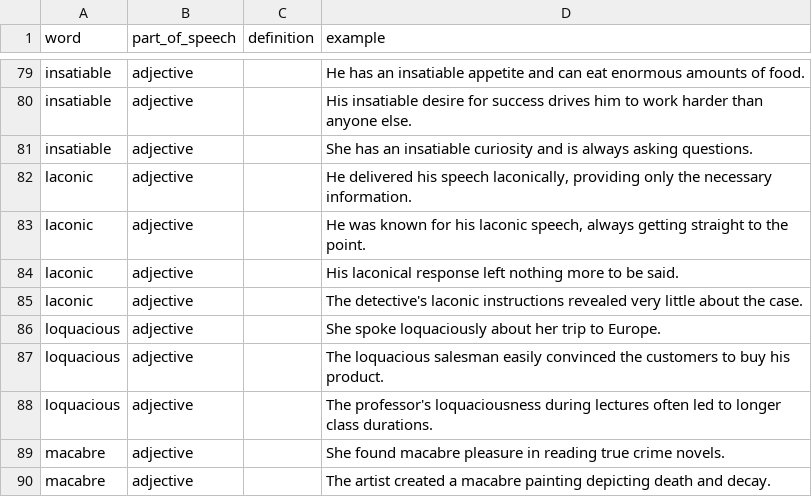
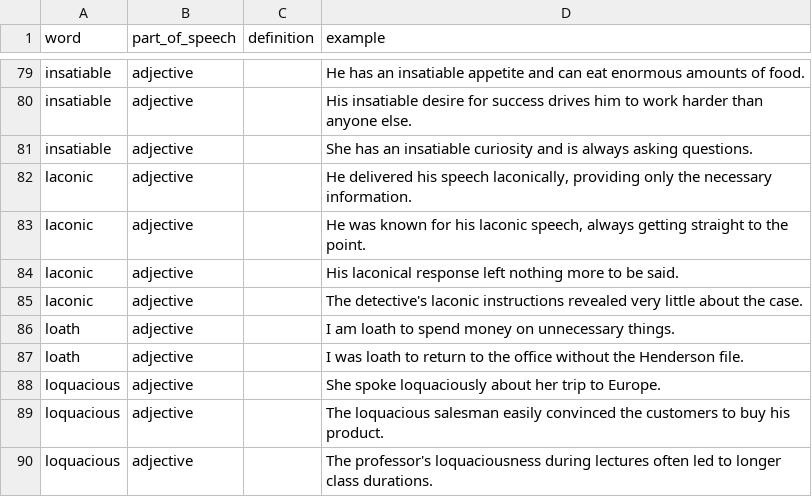
Before and after one commit to avahwhitehead/papers3-word-of-the-day, a CSV file: resources/custom_meanings.csv, drawn as a sheet; only a part is shown, gaps mark what is left out; the shorter side is filled out with more unchanged rows.

Commit message:
Fixed incorrect usage of loath/loathe

```diff
--- a/resources/custom_meanings.csv
+++ b/resources/custom_meanings.csv
@@ -85,2 +85,4 @@ laconic,adjective,,"His laconical response left nothing more to be said."
 laconic,adjective,,"The detective's laconic instructions revealed very little about the case."
+loath,adjective,,"I am loath to spend money on unnecessary things."
+loath,adjective,,"I was loath to return to the office without the Henderson file.",
 loquacious,adjective,,"She spoke loquaciously about her trip to Europe."
```
